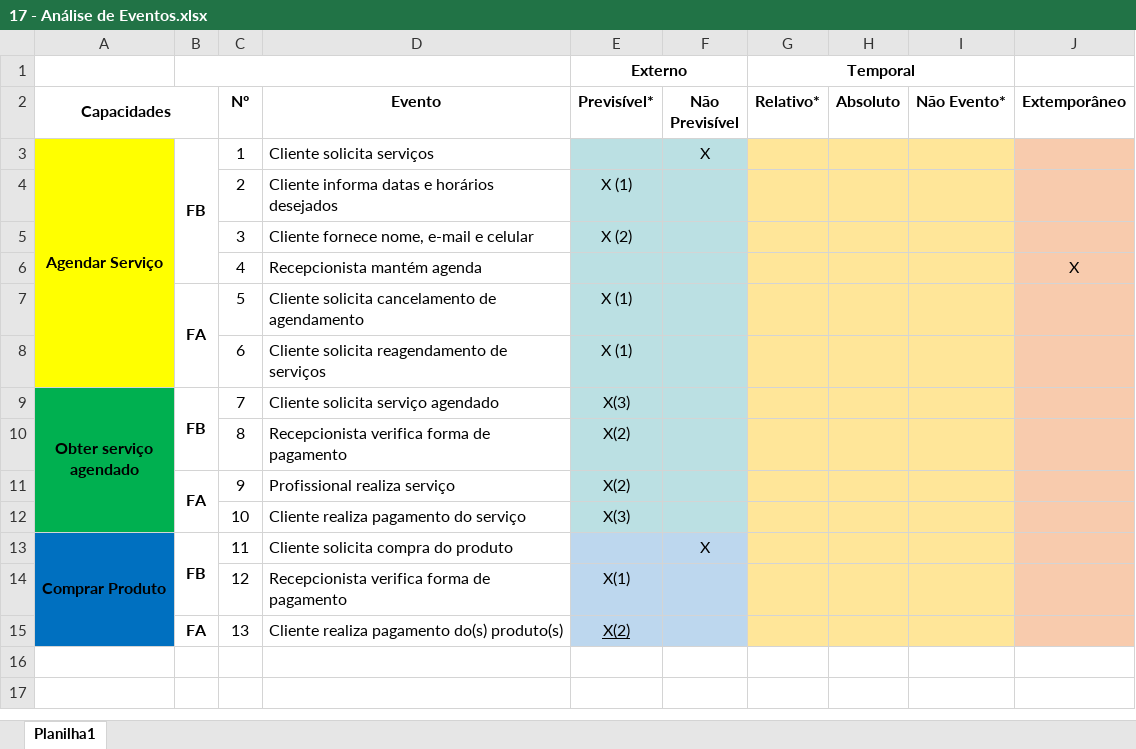
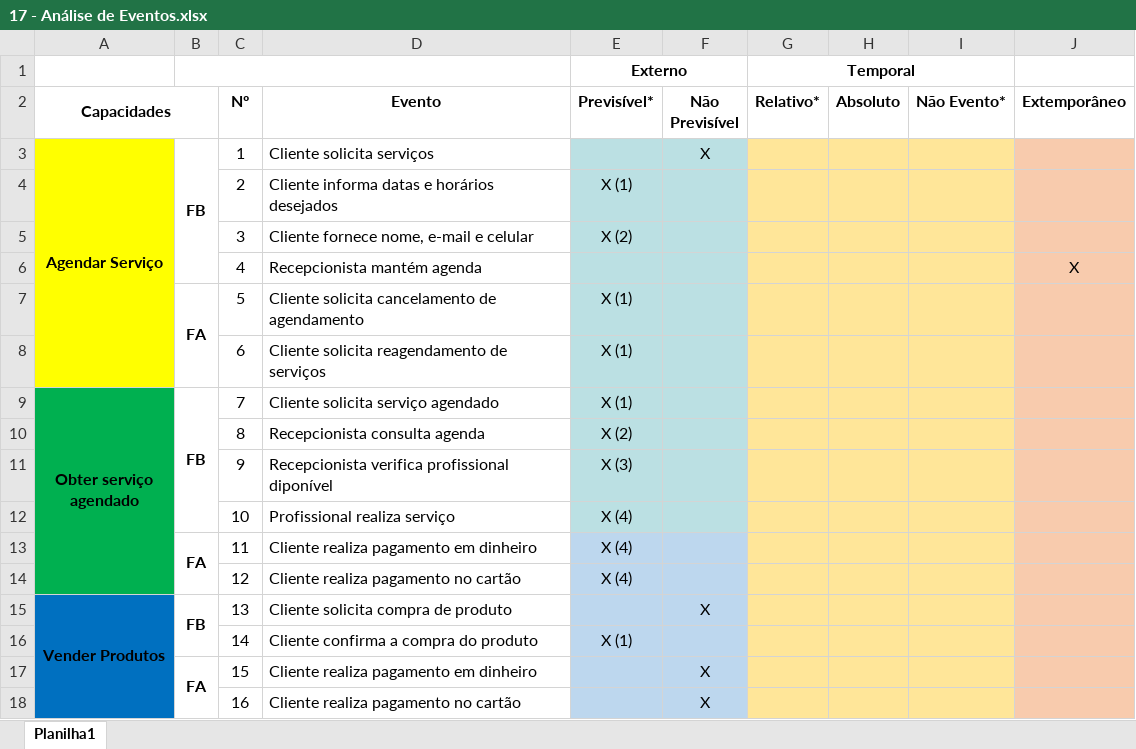
Before and after one commit to thaisgoneli/Artefatos, an Excel workbook: 17 - Análise de Eventos.xlsx, sheet Planilha1, drawn as a sheet; values as stored, in another font and other column widths than the file's, no borders; removed rows and columns are numbered as before the commit, all else as after; the diff names each change by its address in the sheet, - before the commit and + after, or states it on an @@ line.

```diff
--- a/17 - Análise de Eventos.xlsx (sheet Planilha1)
+++ b/17 - Análise de Eventos.xlsx (sheet Planilha1)
-A9:A12 merged
+A9:A14 merged
-B9:B10 merged
+B9:B12 merged
-E9 (Previsível*): X(3)
+E9 (Previsível*): X (1)
-D10 (Evento): Recepcionista verifica forma de pagamento
+D10 (Evento): Recepcionista consulta agenda
-E10 (Previsível*): X(2)
+E10 (Previsível*): X (2)
-B11: FA
+B11: (empty)
-B11:B12 merged
-D11 (Evento): Profissional realiza serviço
+D11 (Evento): Recepcionista verifica profissional diponível
-E11 (Previsível*): X(2)
+E11 (Previsível*): X (3)
-D12 (Evento): Cliente realiza pagamento do serviço
+D12 (Evento): Profissional realiza serviço
-E12 (Previsível*): X(3)
+E12 (Previsível*): X (4)
-A13 (Capacidades): Comprar Produto
+A13 (Capacidades): (empty)
-A13:A14 fill: #0070C0
+A13:A14 fill: #00B050
-A13:A15 merged
-B13: FB
+B13: FA
-D13 (Evento): Cliente solicita compra do produto
+D13 (Evento): Cliente realiza pagamento em dinheiro
-E13 (Previsível*): (empty)
+E13 (Previsível*): X (4)
-F13 (Não Previsível): X
+F13 (Não Previsível): (empty)
-D14 (Evento): Recepcionista verifica forma de pagamento
+D14 (Evento): Cliente realiza pagamento no cartão
-E14 (Previsível*): X(1)
+E14 (Previsível*): X (4)
-A15 (Capacidades): (empty)
+A15 (Capacidades): Vender Produtos
+A15:A18 merged
-B15: FA
+B15: FB
+B15:B16 merged
-D15 (Evento): Cliente realiza pagamento do(s) produto(s)
+D15 (Evento): Cliente solicita compra de produto
-E15 (Previsível*): X(2)
+E15 (Previsível*): (empty)
-F15 (Não Previsível): (empty)
+F15 (Não Previsível): X
+row 16:  |  | 14 | Cliente confirma a compra do produto | X (1)
+row 17:  | FA | 15 | Cliente realiza pagamento em dinheiro |  | X
+row 18:  |  | 16 | Cliente realiza pagamento no cartão |  | X
```
Also changed, not shown: 23 - Matrizes de Rastreabilidade (Características x SSS Incompleto).xlsx, 15 other files.
